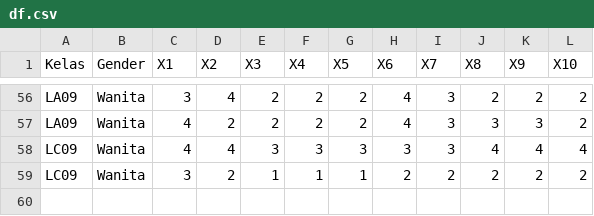
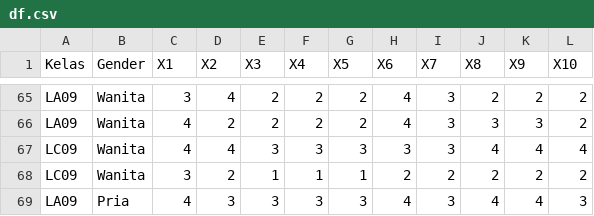
Before and after one commit to williamuntung/Pengaruh-Efikasi-Diri-Terhadap-Tingkat-Stress-Periode-UTS-Data-Science-B28, a CSV file: df.csv, drawn as a sheet; only a part is shown, gaps mark what is left out; the diff covers the shown part only; the diff names each change by its address in the sheet, - before the commit and + after, or states it on an @@ line.

```diff
--- a/df.csv
+++ b/df.csv
+row 69: LA09 | Pria | 4 | 3 | 3 | 3 | 3 | 4 | 3 | 4 | 4 | 3
```
Also changed, not shown: 9 added rows elsewhere in this file, var_y.csv, 2 other files.
